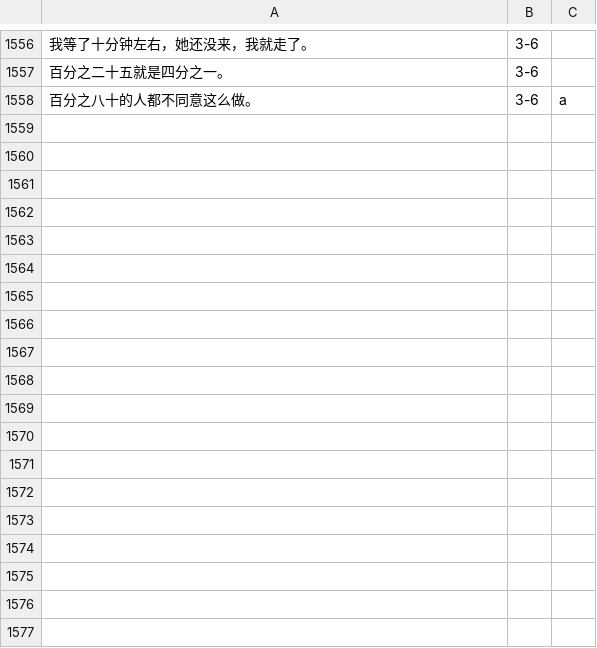
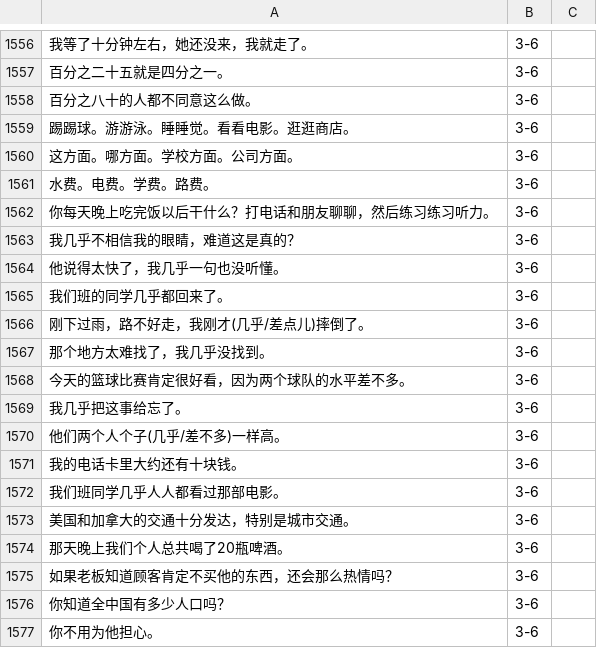
Before and after one commit to jdwebdev/chinois, a TSV file: tsv/NZH - 当代中文 例子.tsv, drawn as a sheet; only a part is shown, gaps mark what is left out; the diff covers the shown part only.

Commit message:
MAJ

```diff
--- a/tsv/NZH - 当代中文 例子.tsv
+++ b/tsv/NZH - 当代中文 例子.tsv
@@ -1557,2 +1557,21 @@
 百分之二十五就是四分之一。	3-6	
-百分之八十的人都不同意这么做。	3-6	a
+百分之八十的人都不同意这么做。	3-6	
+踢踢球。游游泳。睡睡觉。看看电影。逛逛商店。	3-6	
+这方面。哪方面。学校方面。公司方面。	3-6	
+水费。电费。学费。路费。	3-6	
+你每天晚上吃完饭以后干什么？打电话和朋友聊聊，然后练习练习听力。	3-6	
+我几乎不相信我的眼睛，难道这是真的？	3-6	
+他说得太快了，我几乎一句也没听懂。	3-6	
+我们班的同学几乎都回来了。	3-6	
+刚下过雨，路不好走，我刚才(几乎/差点儿)摔倒了。	3-6	
+那个地方太难找了，我几乎没找到。	3-6	
+今天的篮球比赛肯定很好看，因为两个球队的水平差不多。	3-6	
+我几乎把这事给忘了。	3-6	
+他们两个人个子(几乎/差不多)一样高。	3-6	
+我的电话卡里大约还有十块钱。	3-6	
+我们班同学几乎人人都看过那部电影。	3-6	
+美国和加拿大的交通十分发达，特别是城市交通。	3-6	
+那天晚上我们个人总共喝了20瓶啤酒。	3-6	
+如果老板知道顾客肯定不买他的东西，还会那么热情吗？	3-6	
+你知道全中国有多少人口吗？	3-6	
+你不用为他担心。	3-6	
```
Also changed, not shown: 31 added rows elsewhere in this file.
